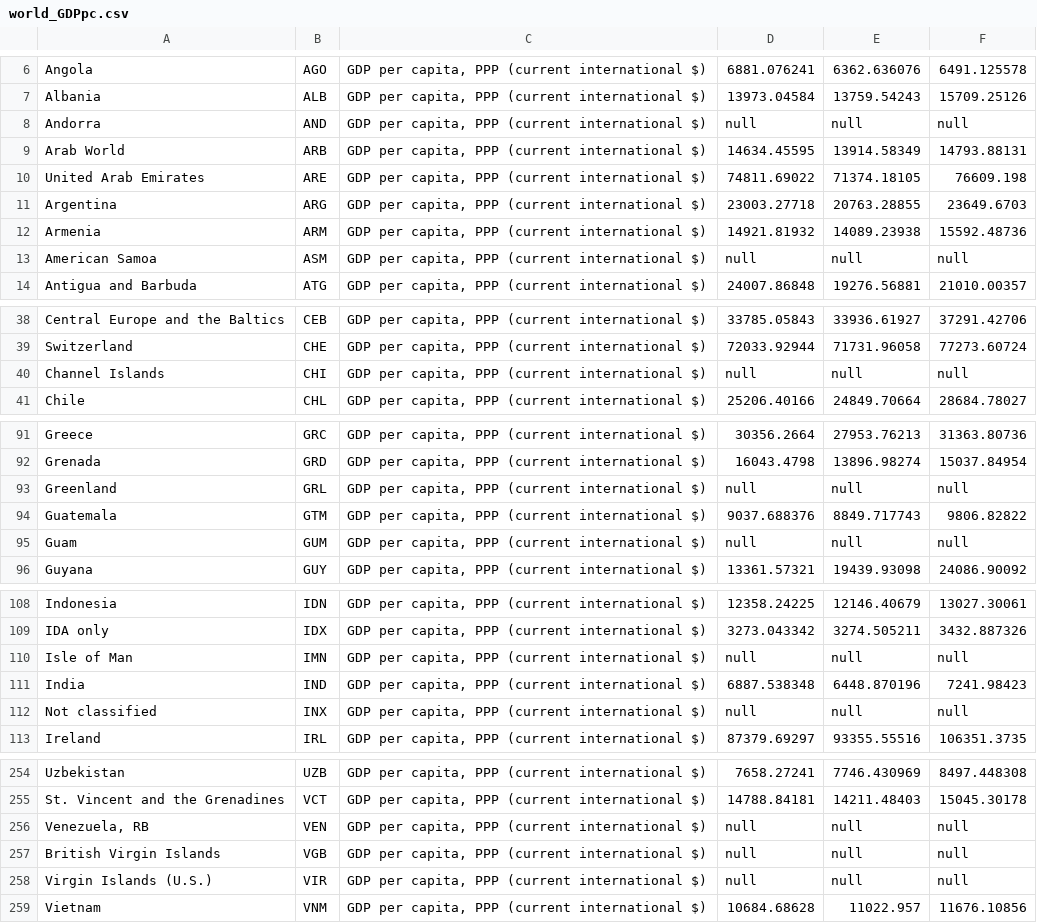
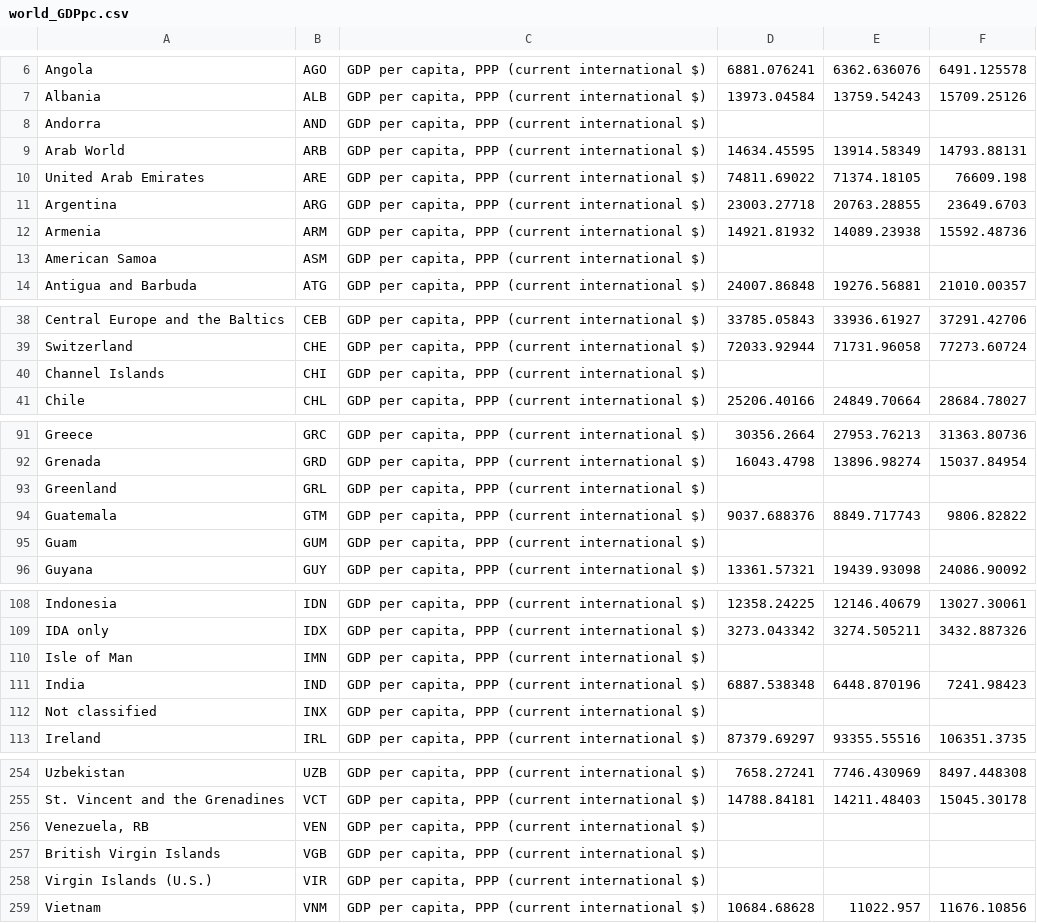
Before and after one commit to jhellingsdata/jhellingsdata.github.io, a CSV file: Data/world_GDPpc.csv, drawn as a sheet; only a part is shown, gaps mark what is left out; the diff covers the shown part only.

Commit message:
Add files via upload

```diff
--- a/Data/world_GDPpc.csv
+++ b/Data/world_GDPpc.csv
@@ -7,3 +7,3 @@ Angola,AGO,"GDP per capita, PPP (current international $)",6881.076241,6362.6360
 Albania,ALB,"GDP per capita, PPP (current international $)",13973.04584,13759.54243,15709.25126
-Andorra,AND,"GDP per capita, PPP (current international $)",null,null,null
+Andorra,AND,"GDP per capita, PPP (current international $)",,,
 Arab World,ARB,"GDP per capita, PPP (current international $)",14634.45595,13914.58349,14793.88131
@@ -12,3 +12,3 @@ Argentina,ARG,"GDP per capita, PPP (current international $)",23003.27718,20763.
 Armenia,ARM,"GDP per capita, PPP (current international $)",14921.81932,14089.23938,15592.48736
-American Samoa,ASM,"GDP per capita, PPP (current international $)",null,null,null
+American Samoa,ASM,"GDP per capita, PPP (current international $)",,,
 Antigua and Barbuda,ATG,"GDP per capita, PPP (current international $)",24007.86848,19276.56881,21010.00357
@@ -39,3 +39,3 @@ Central Europe and the Baltics,CEB,"GDP per capita, PPP (current international $
 Switzerland,CHE,"GDP per capita, PPP (current international $)",72033.92944,71731.96058,77273.60724
-Channel Islands,CHI,"GDP per capita, PPP (current international $)",null,null,null
+Channel Islands,CHI,"GDP per capita, PPP (current international $)",,,
 Chile,CHL,"GDP per capita, PPP (current international $)",25206.40166,24849.70664,28684.78027
@@ -92,5 +92,5 @@ Greece,GRC,"GDP per capita, PPP (current international $)",30356.2664,27953.7621
 Grenada,GRD,"GDP per capita, PPP (current international $)",16043.4798,13896.98274,15037.84954
-Greenland,GRL,"GDP per capita, PPP (current international $)",null,null,null
+Greenland,GRL,"GDP per capita, PPP (current international $)",,,
 Guatemala,GTM,"GDP per capita, PPP (current international $)",9037.688376,8849.717743,9806.82822
-Guam,GUM,"GDP per capita, PPP (current international $)",null,null,null
+Guam,GUM,"GDP per capita, PPP (current international $)",,,
 Guyana,GUY,"GDP per capita, PPP (current international $)",13361.57321,19439.93098,24086.90092
@@ -109,5 +109,5 @@ Indonesia,IDN,"GDP per capita, PPP (current international $)",12358.24225,12146.
 IDA only,IDX,"GDP per capita, PPP (current international $)",3273.043342,3274.505211,3432.887326
-Isle of Man,IMN,"GDP per capita, PPP (current international $)",null,null,null
+Isle of Man,IMN,"GDP per capita, PPP (current international $)",,,
 India,IND,"GDP per capita, PPP (current international $)",6887.538348,6448.870196,7241.98423
-Not classified,INX,"GDP per capita, PPP (current international $)",null,null,null
+Not classified,INX,"GDP per capita, PPP (current international $)",,,
 Ireland,IRL,"GDP per capita, PPP (current international $)",87379.69297,93355.55516,106351.3735
@@ -255,5 +255,5 @@ Uzbekistan,UZB,"GDP per capita, PPP (current international $)",7658.27241,7746.4
 St. Vincent and the Grenadines,VCT,"GDP per capita, PPP (current international $)",14788.84181,14211.48403,15045.30178
-"Venezuela, RB",VEN,"GDP per capita, PPP (current international $)",null,null,null
-British Virgin Islands,VGB,"GDP per capita, PPP (current international $)",null,null,null
-Virgin Islands (U.S.),VIR,"GDP per capita, PPP (current international $)",null,null,null
+"Venezuela, RB",VEN,"GDP per capita, PPP (current international $)",,,
+British Virgin Islands,VGB,"GDP per capita, PPP (current international $)",,,
+Virgin Islands (U.S.),VIR,"GDP per capita, PPP (current international $)",,,
 Vietnam,VNM,"GDP per capita, PPP (current international $)",10684.68628,11022.957,11676.10856
```
Also changed, not shown: 49 edited cells elsewhere in this file.
